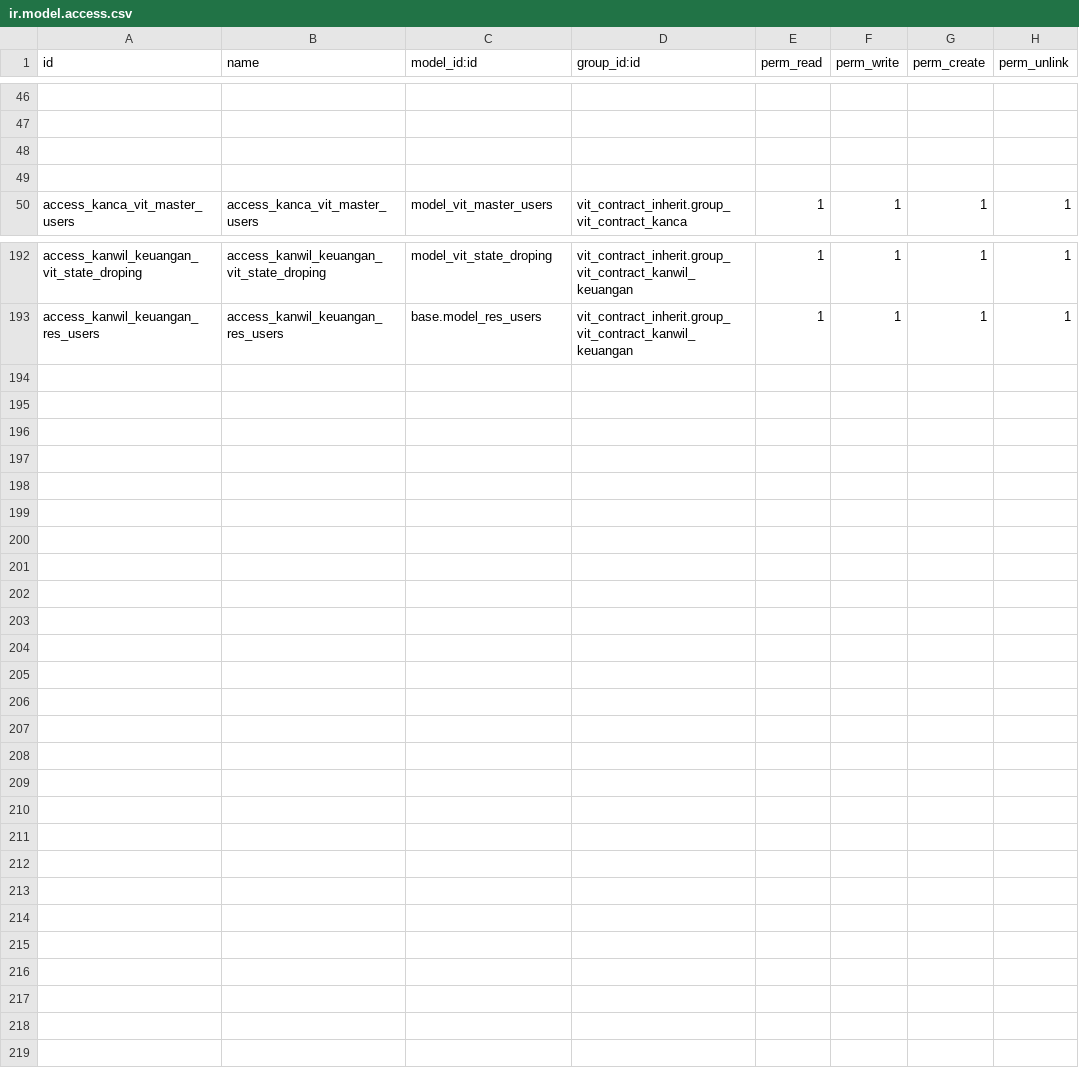
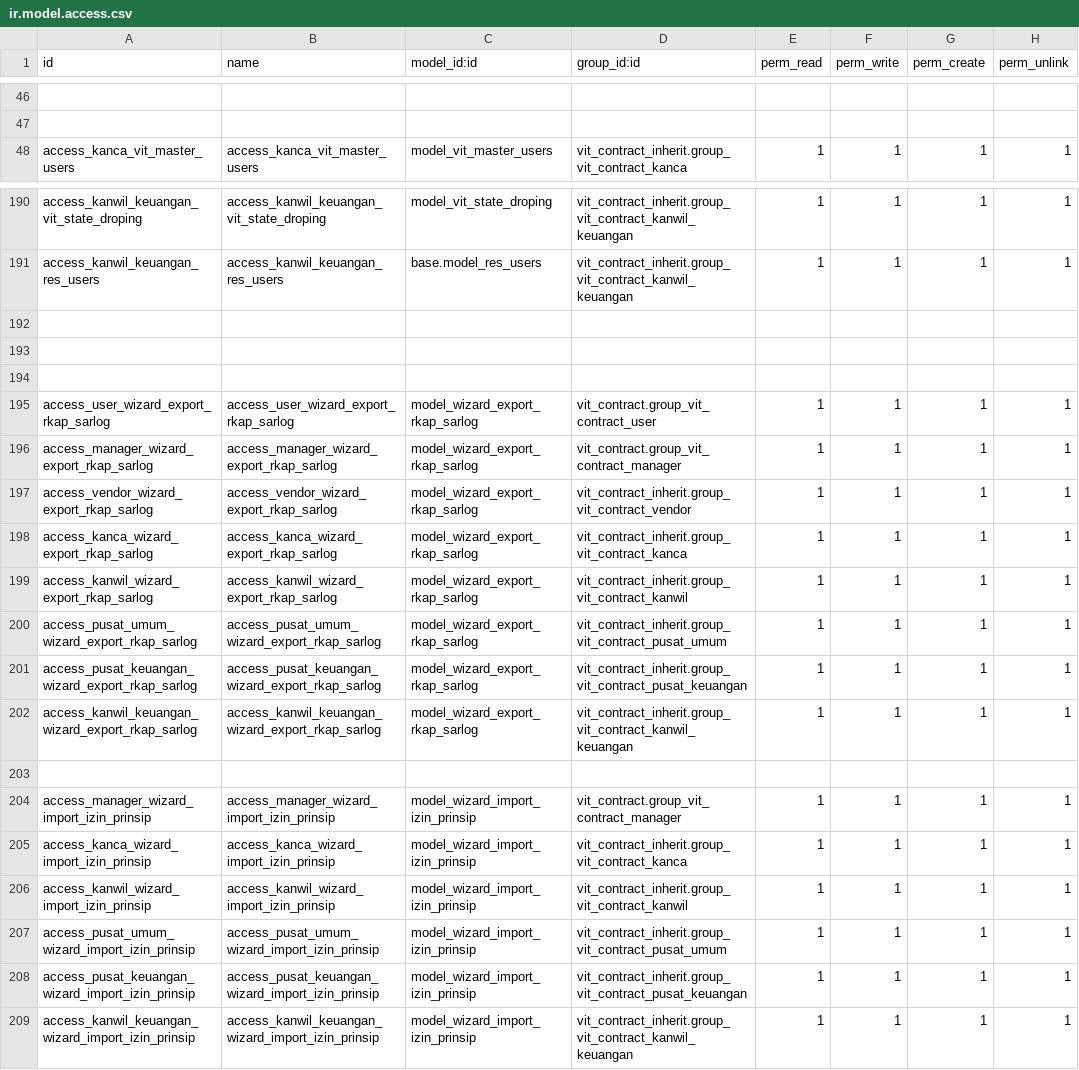
Before and after one commit to akhdaniel/smart-contract, a CSV file: vit_contract_inherit/security/ir.model.access.csv, drawn as a sheet; only a part is shown, gaps mark what is left out; removed rows and columns are numbered as before the commit, all else as after; the diff names each change by its address in the sheet, - before the commit and + after, or states it on an @@ line.

Commit message:
[ADD] Kompleks Pergudangan, Reporting, dan Template izin Prinsip

```diff
--- a/vit_contract_inherit/security/ir.model.access.csv
+++ b/vit_contract_inherit/security/ir.model.access.csv
-row 48: (empty)
-row 49: (empty)
+row 192: (empty)
+row 193: (empty)
+row 194: (empty)
+row 195: access_user_wizard_export_rkap_sarlog | access_user_wizard_export_rkap_sarlog | model_wizard_export_rkap_sarlog | vit_contract.group_vit_contract_user | 1 | 1 | 1 | 1
+row 196: access_manager_wizard_export_rkap_sarlog | access_manager_wizard_export_rkap_sarlog | model_wizard_export_rkap_sarlog | vit_contract.group_vit_contract_manager | 1 | 1 | 1 | 1
+row 197: access_vendor_wizard_export_rkap_sarlog | access_vendor_wizard_export_rkap_sarlog | model_wizard_export_rkap_sarlog | vit_contract_inherit.group_vit_contract_vendor | 1 | 1 | 1 | 1
+row 198: access_kanca_wizard_export_rkap_sarlog | access_kanca_wizard_export_rkap_sarlog | model_wizard_export_rkap_sarlog | vit_contract_inherit.group_vit_contract_kanca | 1 | 1 | 1 | 1
+row 199: access_kanwil_wizard_export_rkap_sarlog | access_kanwil_wizard_export_rkap_sarlog | model_wizard_export_rkap_sarlog | vit_contract_inherit.group_vit_contract_kanwil | 1 | 1 | 1 | 1
+row 200: access_pusat_umum_wizard_export_rkap_sarlog | access_pusat_umum_wizard_export_rkap_sarlog | model_wizard_export_rkap_sarlog | vit_contract_inherit.group_vit_contract_pusat_umum | 1 | 1 | 1 | 1
+row 201: access_pusat_keuangan_wizard_export_rkap_sarlog | access_pusat_keuangan_wizard_export_rkap_sarlog | model_wizard_export_rkap_sarlog | vit_contract_inherit.group_vit_contract_pusat_keuangan | 1 | 1 | 1 | 1
+row 202: access_kanwil_keuangan_wizard_export_rkap_sarlog | access_kanwil_keuangan_wizard_export_rkap_sarlog | model_wizard_export_rkap_sarlog | vit_contract_inherit.group_vit_contract_kanwil_keuangan | 1 | 1 | 1 | 1
+row 203: (empty)
+row 204: access_manager_wizard_import_izin_prinsip | access_manager_wizard_import_izin_prinsip | model_wizard_import_izin_prinsip | vit_contract.group_vit_contract_manager | 1 | 1 | 1 | 1
+row 205: access_kanca_wizard_import_izin_prinsip | access_kanca_wizard_import_izin_prinsip | model_wizard_import_izin_prinsip | vit_contract_inherit.group_vit_contract_kanca | 1 | 1 | 1 | 1
+row 206: access_kanwil_wizard_import_izin_prinsip | access_kanwil_wizard_import_izin_prinsip | model_wizard_import_izin_prinsip | vit_contract_inherit.group_vit_contract_kanwil | 1 | 1 | 1 | 1
+row 207: access_pusat_umum_wizard_import_izin_prinsip | access_pusat_umum_wizard_import_izin_prinsip | model_wizard_import_izin_prinsip | vit_contract_inherit.group_vit_contract_pusat_umum | 1 | 1 | 1 | 1
+row 208: access_pusat_keuangan_wizard_import_izin_prinsip | access_pusat_keuangan_wizard_import_izin_prinsip | model_wizard_import_izin_prinsip | vit_contract_inherit.group_vit_contract_pusat_keuangan | 1 | 1 | 1 | 1
+row 209: access_kanwil_keuangan_wizard_import_izin_prinsip | access_kanwil_keuangan_wizard_import_izin_prinsip | model_wizard_import_izin_prinsip | vit_contract_inherit.group_vit_contract_kanwil_keuangan | 1 | 1 | 1 | 1
```
Also changed, not shown: 26 other files.
